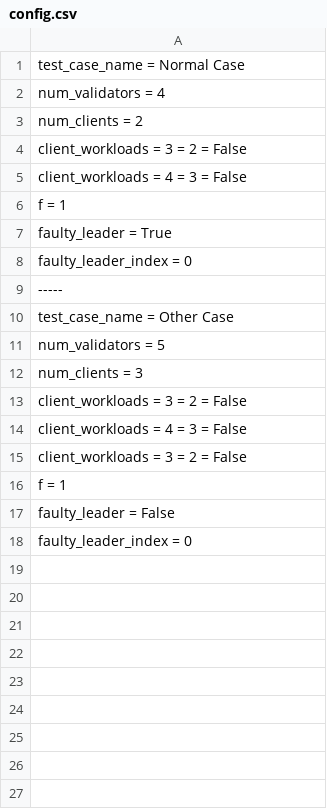
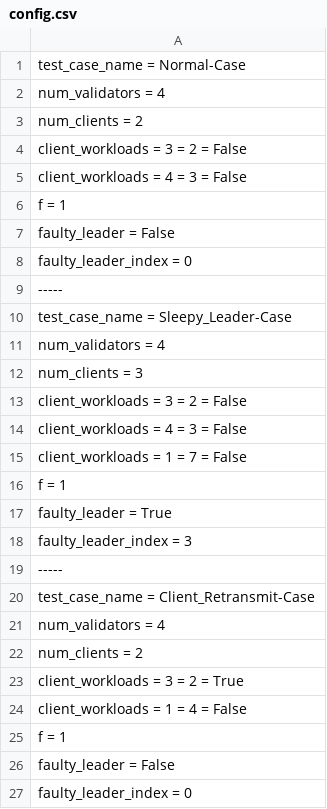
Before and after one commit to spang99/diembftv4, a CSV file: config/config.csv, drawn as a sheet.

Commit message:
Add more test cases and adjust some logs.

```diff
--- a/config/config.csv
+++ b/config/config.csv
@@ -1,2 +1,2 @@
-test_case_name = Normal Case
+test_case_name = Normal-Case
 num_validators = 4
@@ -6,7 +6,7 @@ client_workloads = 4 = 3 = False
 f = 1
-faulty_leader = True
+faulty_leader = False
 faulty_leader_index = 0
 -----
-test_case_name = Other Case
-num_validators = 5
+test_case_name = Sleepy_Leader-Case
+num_validators = 4
 num_clients = 3
@@ -14,3 +14,12 @@ client_workloads = 3 = 2 = False
 client_workloads = 4 = 3 = False
-client_workloads = 3 = 2 = False
+client_workloads = 1 = 7 = False
+f = 1
+faulty_leader = True
+faulty_leader_index = 3
+-----
+test_case_name = Client_Retransmit-Case
+num_validators = 4
+num_clients = 2
+client_workloads = 3 = 2 = True
+client_workloads = 1 = 4 = False
 f = 1
```
Also changed, not shown: 3 other files.
